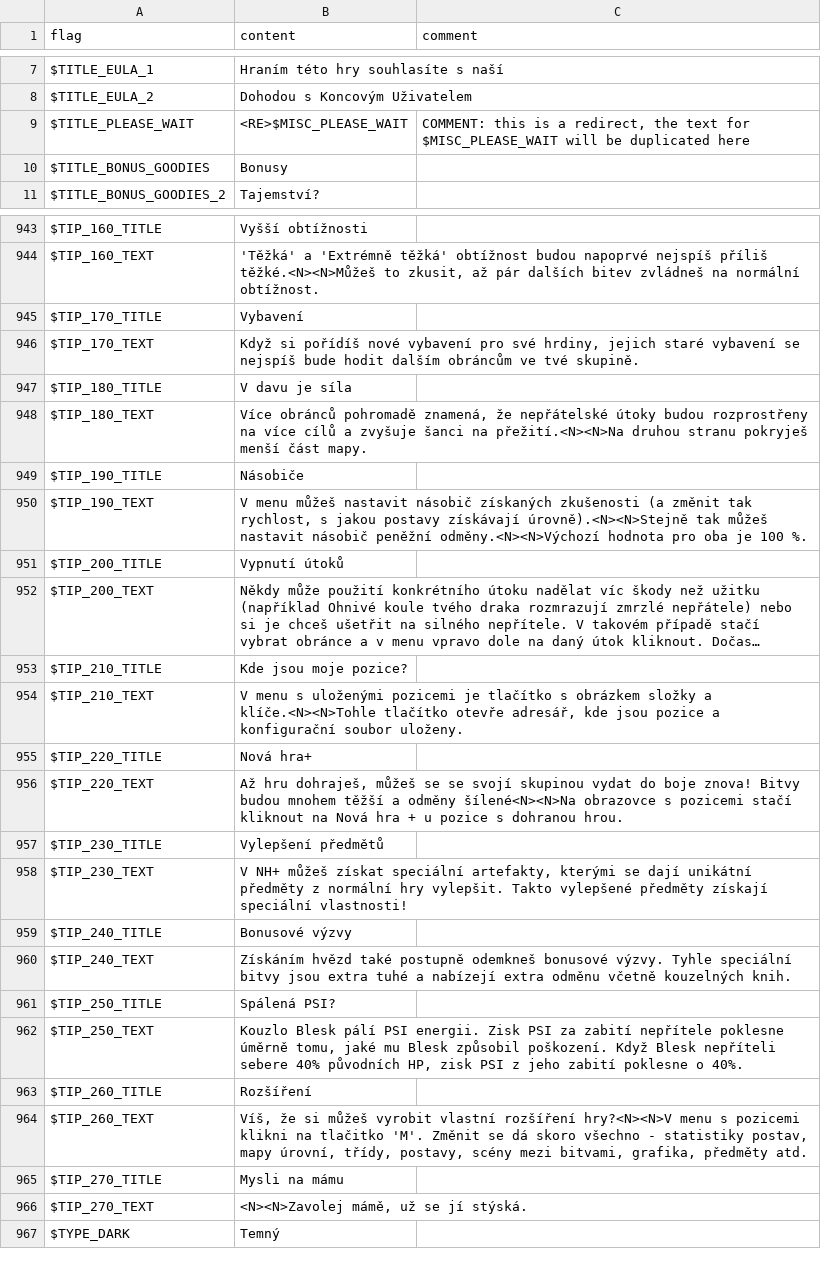
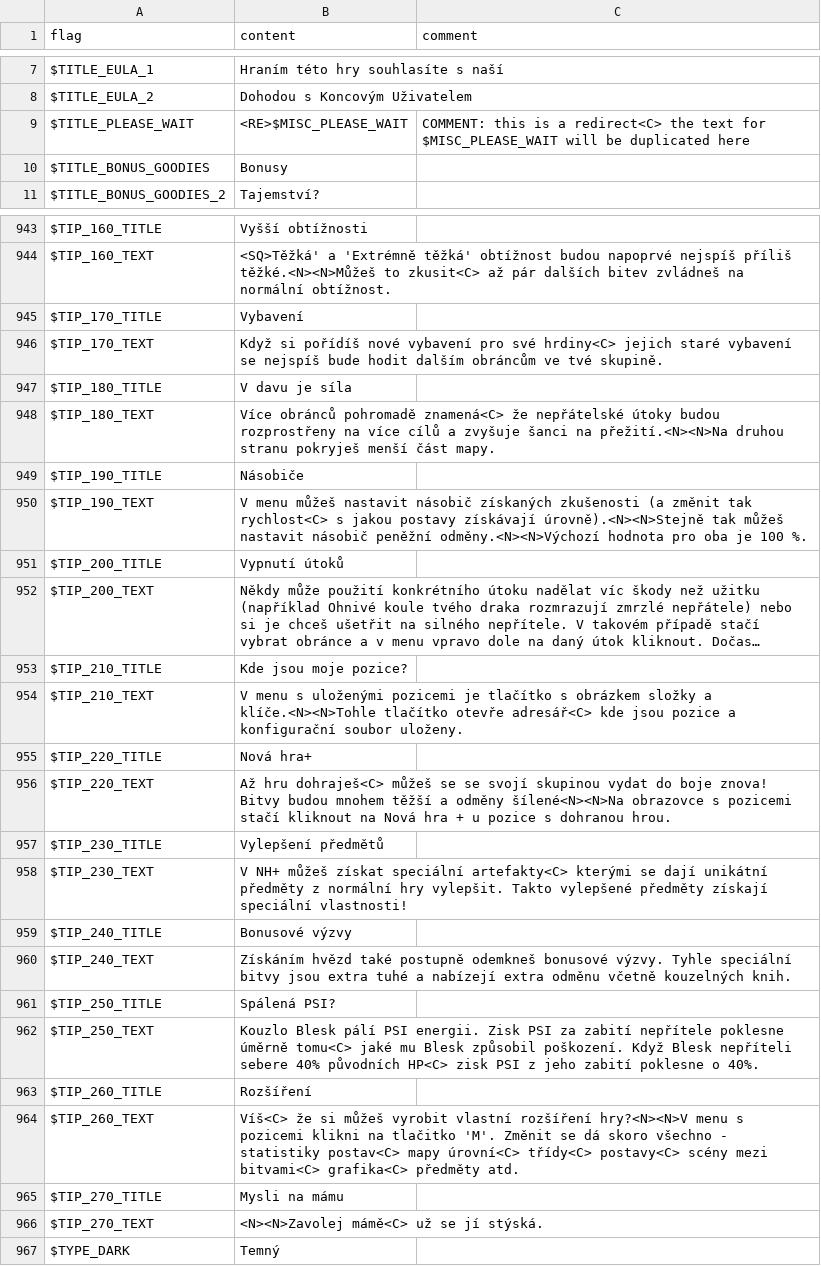
Before and after one commit to larsiusprime/defendersquest-loc, a TSV file: dq1_dx/cs-CZ/core.tsv, drawn as a sheet; only a part is shown, gaps mark what is left out; long unchanged cells end in …; the diff covers the shown part only; the diff names each change by its address in the sheet, - before the commit and + after, or states it on an @@ line.

```diff
--- a/dq1_dx/cs-CZ/core.tsv
+++ b/dq1_dx/cs-CZ/core.tsv
-C9 (comment): …is a redirect, the text…
+C9 (comment): …is a redirect<C> the text…
-B944 (content): 'Těžká' a 'Extrémně těžká' obtížnost budou napoprvé nejspíš příliš těžké.<N><N>Můžeš to zkusit, až pár…
+B944 (content): <SQ>Těžká' a 'Extrémně těžká' obtížnost budou napoprvé nejspíš příliš těžké.<N><N>Můžeš to zkusit<C> až pár…
-B946 (content): …pro své hrdiny, jejich staré…
+B946 (content): …pro své hrdiny<C> jejich staré…
-B948 (content): …obránců pohromadě znamená, že nepřátelské…
+B948 (content): …obránců pohromadě znamená<C> že nepřátelské…
-B950 (content): …změnit tak rychlost, s jakou…
+B950 (content): …změnit tak rychlost<C> s jakou…
-B954 (content): …tlačítko otevře adresář, kde jsou…
+B954 (content): …tlačítko otevře adresář<C> kde jsou…
-B956 (content): Až hru dohraješ, můžeš se…
+B956 (content): Až hru dohraješ<C> můžeš se…
-B958 (content): …získat speciální artefakty, kterými se…
+B958 (content): …získat speciální artefakty<C> kterými se…
-B962 (content): …poklesne úměrně tomu, jaké mu Blesk způsobil poškození. Když Blesk nepříteli sebere 40% původních HP, zisk PSI…
+B962 (content): …poklesne úměrně tomu<C> jaké mu Blesk způsobil poškození. Když Blesk nepříteli sebere 40% původních HP<C> zisk PSI…
-B964 (content): Víš, že si můžeš vyrobit vlastní rozšíření hry?<N><N>V menu s pozicemi klikni na tlačitko 'M'. Změnit se dá skoro všechno - statistiky postav, mapy úrovní, třídy, postavy, scény mezi bitvami, grafika, předměty atd.
+B964 (content): Víš<C> že si můžeš vyrobit vlastní rozšíření hry?<N><N>V menu s pozicemi klikni na tlačitko 'M'. Změnit se dá skoro všechno - statistiky postav<C> mapy úrovní<C> třídy<C> postavy<C> scény mezi bitvami<C> grafika<C> předměty atd.
-B966 (content): <N><N>Zavolej mámě, už se jí stýská.
+B966 (content): <N><N>Zavolej mámě<C> už se jí stýská.
```
Also changed, not shown: 116 edited cells elsewhere in this file.
